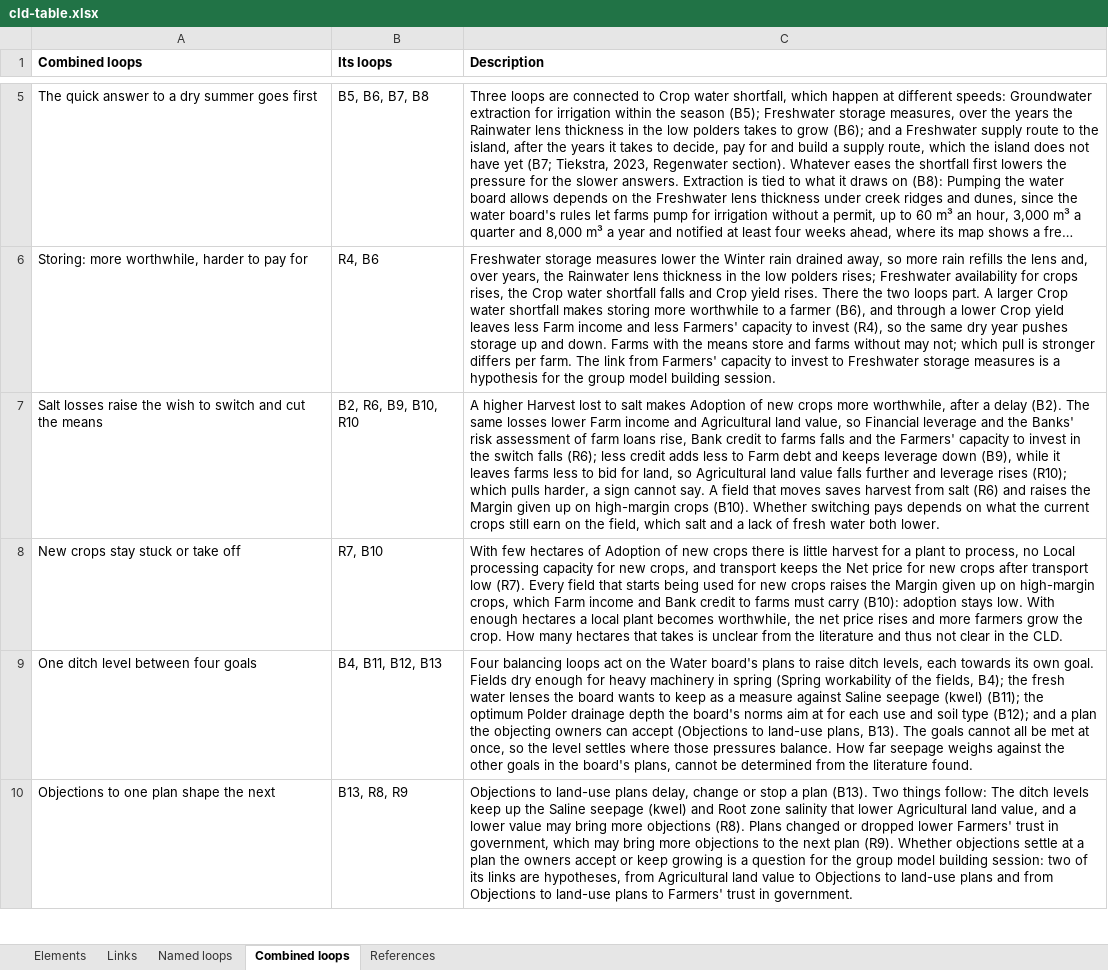
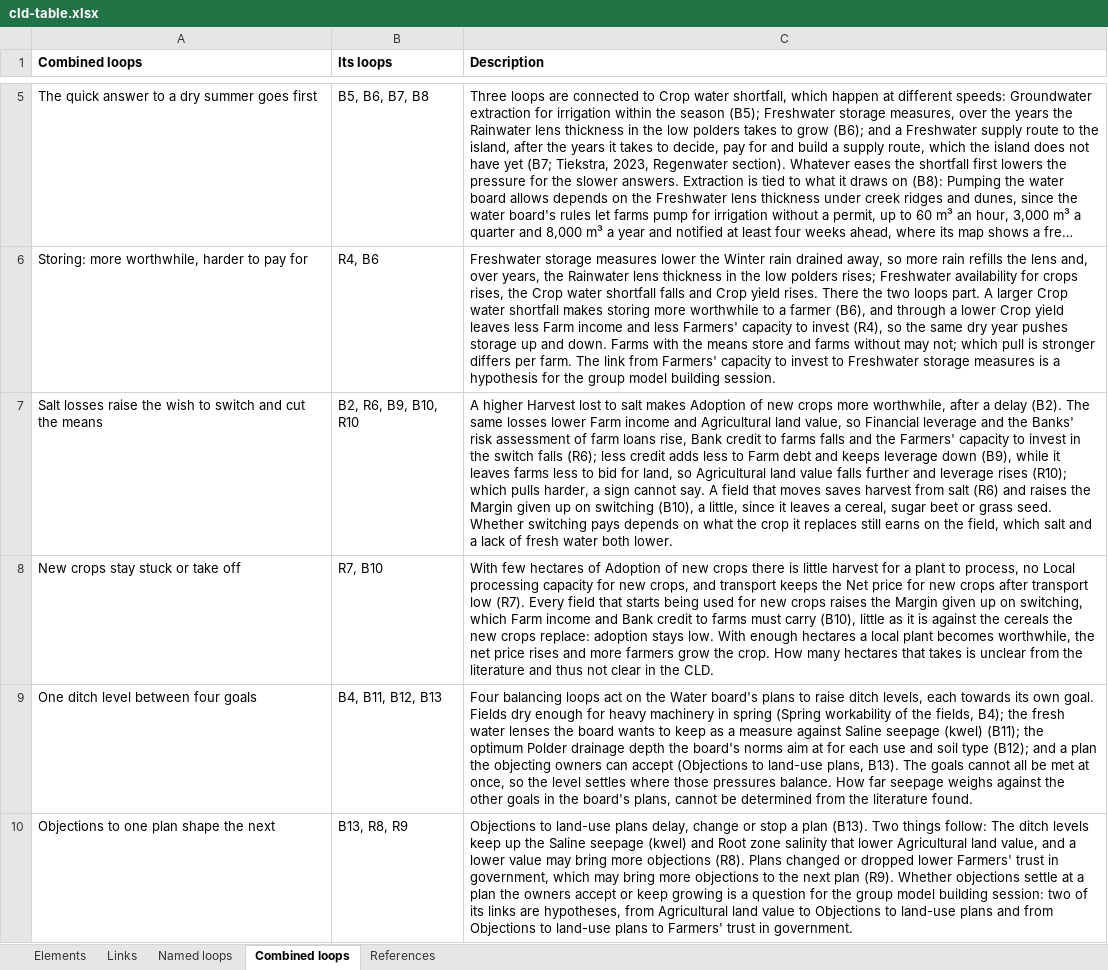
Before and after one commit to jordyzuidam2003-bot/zeeland-cld, an Excel workbook: docs/tables/cld-table.xlsx, sheet Combined loops, drawn as a sheet; only a part is shown, gaps mark what is left out; long unchanged cells end in …; values as stored, in another font and other column widths than the file's, no borders; the diff names each change by its address in the sheet, - before the commit and + after, or states it on an @@ line.

Commit message:
Into cld.json, as tried in the working version: Margin given up on high-margin crops relabelled Margin given up on switching: on the hectares moved to new crops it is the margin of the cereal, sugar beet or grass seed replaced, so B10 stays balanci (CitationCheck/batch27/move27.py)
Change: Margin given up on high-margin crops relabelled *Margin given up on switching*: on the hectares moved to new crops, the margin of the cereal, sugar beet or grass seed replaced; B10 balancing but weak
Argument: Fibre crops and legumes earn about what winter wheat does or less (Delphy, 2023, p. 48), and protein crops' margin is comparable to cereals' (Polman et al., 2026, p. 9), while quinoa can pay on many farms in a study for Flanders (Cloet et al., 2024, p. 3): the sign kept on the island's sources, its condition stated. The replaced crop's prices held fixed, stated.
Agreed: Jordy and Lenne, 2026-11-28

```diff
--- a/docs/tables/cld-table.xlsx (sheet Combined loops)
+++ b/docs/tables/cld-table.xlsx (sheet Combined loops)
-C7 (Description): …up on high-margin crops (B10). Whether switching pays depends on what the current crops still earn on the…
+C7 (Description): …up on switching (B10), a little, since it leaves a cereal, sugar beet or grass seed. Whether switching pays depends on what the crop it replaces still earns on the…
-C8 (Description): …up on high-margin crops, which Farm income and Bank credit to farms must carry (B10): adoption stays…
+C8 (Description): …up on switching, which Farm income and Bank credit to farms must carry (B10), little as it is against the cereals the new crops replace: adoption stays…
```
Also changed, not shown: sheet Links, sheet Elements, sheet Named loops, 14 other files.
